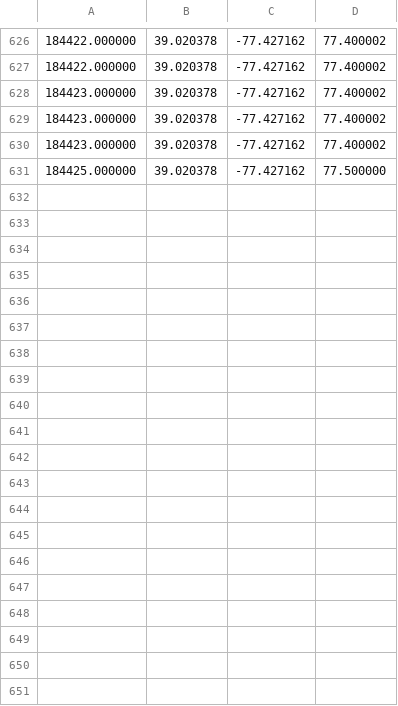
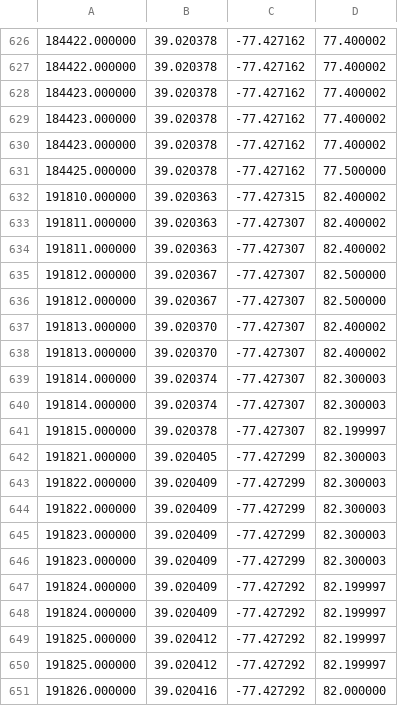
Before and after one commit to colerottenberg/gps-lib, a CSV file: log.csv, drawn as a sheet; only a part is shown, gaps mark what is left out; the diff covers the shown part only.

```diff
--- a/log.csv
+++ b/log.csv
@@ -631 +631,21 @@
 184425.000000,39.020378,-77.427162,77.500000
+191810.000000,39.020363,-77.427315,82.400002
+191811.000000,39.020363,-77.427307,82.400002
+191811.000000,39.020363,-77.427307,82.400002
+191812.000000,39.020367,-77.427307,82.500000
+191812.000000,39.020367,-77.427307,82.500000
+191813.000000,39.020370,-77.427307,82.400002
+191813.000000,39.020370,-77.427307,82.400002
+191814.000000,39.020374,-77.427307,82.300003
+191814.000000,39.020374,-77.427307,82.300003
+191815.000000,39.020378,-77.427307,82.199997
+191821.000000,39.020405,-77.427299,82.300003
+191822.000000,39.020409,-77.427299,82.300003
+191822.000000,39.020409,-77.427299,82.300003
+191823.000000,39.020409,-77.427299,82.300003
+191823.000000,39.020409,-77.427299,82.300003
+191824.000000,39.020409,-77.427292,82.199997
+191824.000000,39.020409,-77.427292,82.199997
+191825.000000,39.020412,-77.427292,82.199997
+191825.000000,39.020412,-77.427292,82.199997
+191826.000000,39.020416,-77.427292,82.000000
```
Also changed, not shown: 20 added rows elsewhere in this file, 4 other files.
